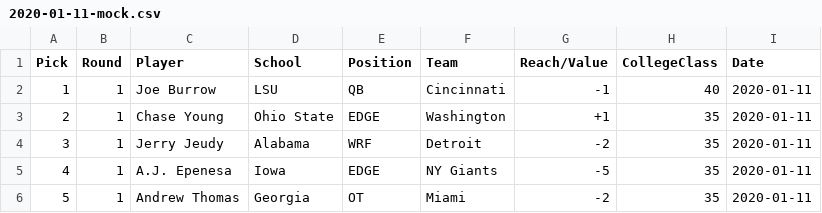
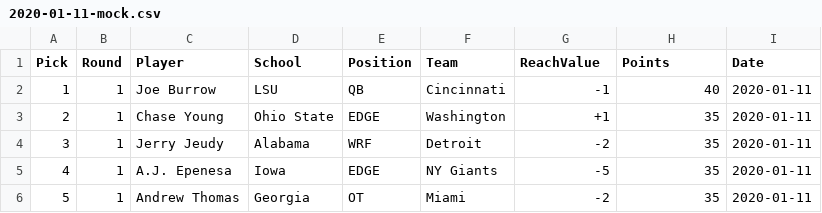
Before and after one commit to Leagify/mockdraft-2020, a CSV file: mocks/2020-01-11-mock.csv, drawn as a sheet; only a part is shown.

Commit message:
iniitial school checking and correction

```diff
--- a/mocks/2020-01-11-mock.csv
+++ b/mocks/2020-01-11-mock.csv
@@ -1,2 +1,2 @@
-Pick,Round,Player,School,Position,Team,Reach/Value,CollegeClass,Date
+Pick,Round,Player,School,Position,Team,ReachValue,Points,Date
 1,1,Joe Burrow,LSU,QB,Cincinnati,-1,40,2020-01-11
```
Also changed, not shown: mocks/2020-01-15-mock.csv, 6 other files.
